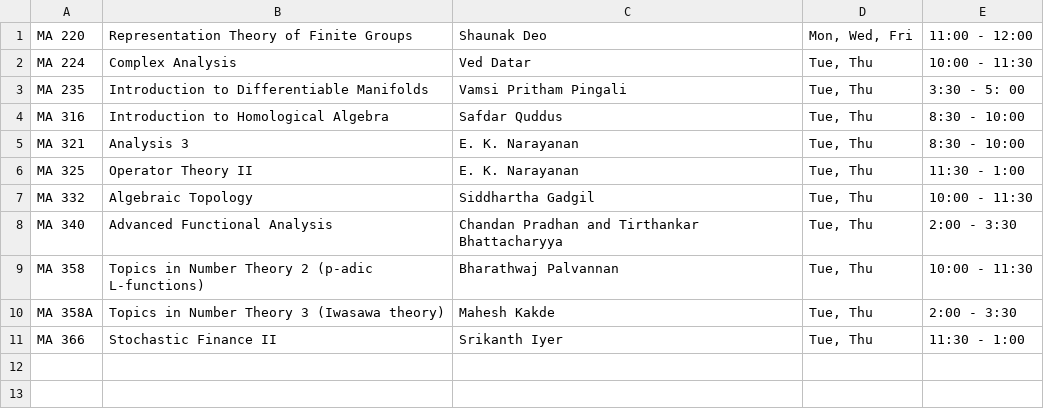
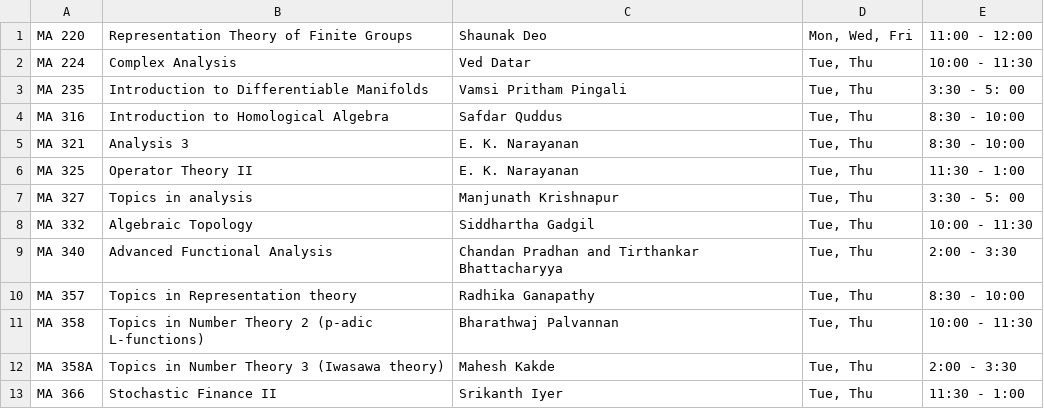
Before and after one commit to siddhartha-gadgil/CourseSchedule, a TSV file: data/jan2024/schedule.tsv, drawn as a sheet; the diff names each change by its address in the sheet, - before the commit and + after, or states it on an @@ line.

Commit message:
updated schedule

```diff
--- a/data/jan2024/schedule.tsv
+++ b/data/jan2024/schedule.tsv
+row 7: MA 327 | Topics in analysis | Manjunath Krishnapur | Tue, Thu | 3:30 - 5: 00
+row 10: MA 357 | Topics in Representation theory | Radhika Ganapathy | Tue, Thu | 8:30 - 10:00
```
